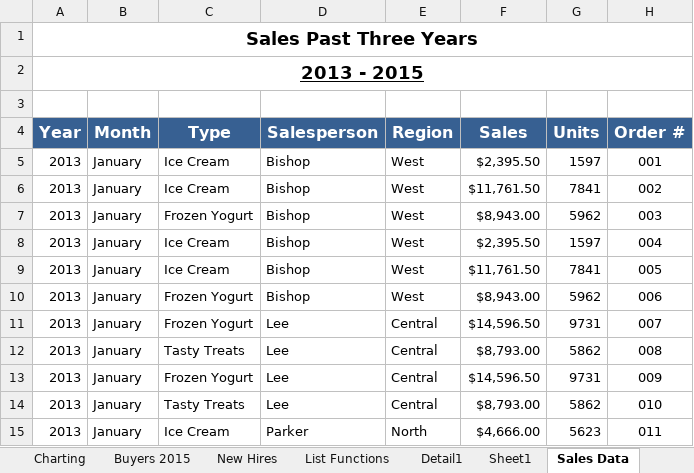
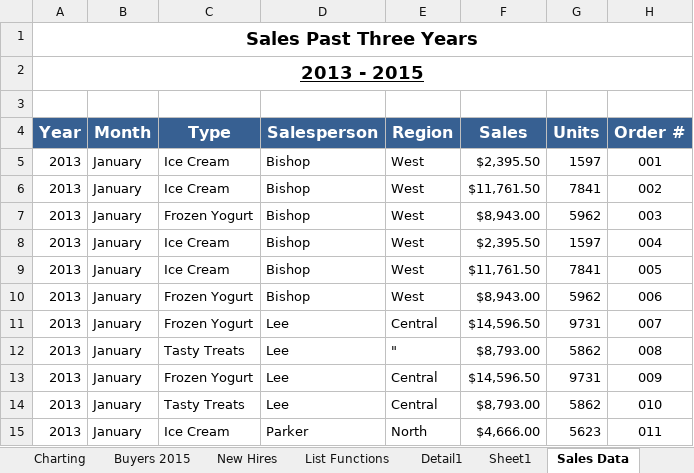
Before and after one commit to Okyanusaydgn/data-analysis-foundations, an Excel workbook: learning-excel/excel-102-course/EmpData-01.xlsx, sheet Sales Data, drawn as a sheet; only a part is shown; values as stored, in another font and other column widths than the file's, no borders; table styles not drawn; the diff names each change by its address in the sheet, - before the commit and + after, or states it on an @@ line.

```diff
--- a/learning-excel/excel-102-course/EmpData-01.xlsx (sheet Sales Data)
+++ b/learning-excel/excel-102-course/EmpData-01.xlsx (sheet Sales Data)
-E12 (Region): Central
+E12 (Region): "
```
Also changed, not shown: sheet Sheet3, sheet s, sheet List Functions, other sheet tabs, charts or pictures, 2 other files.
